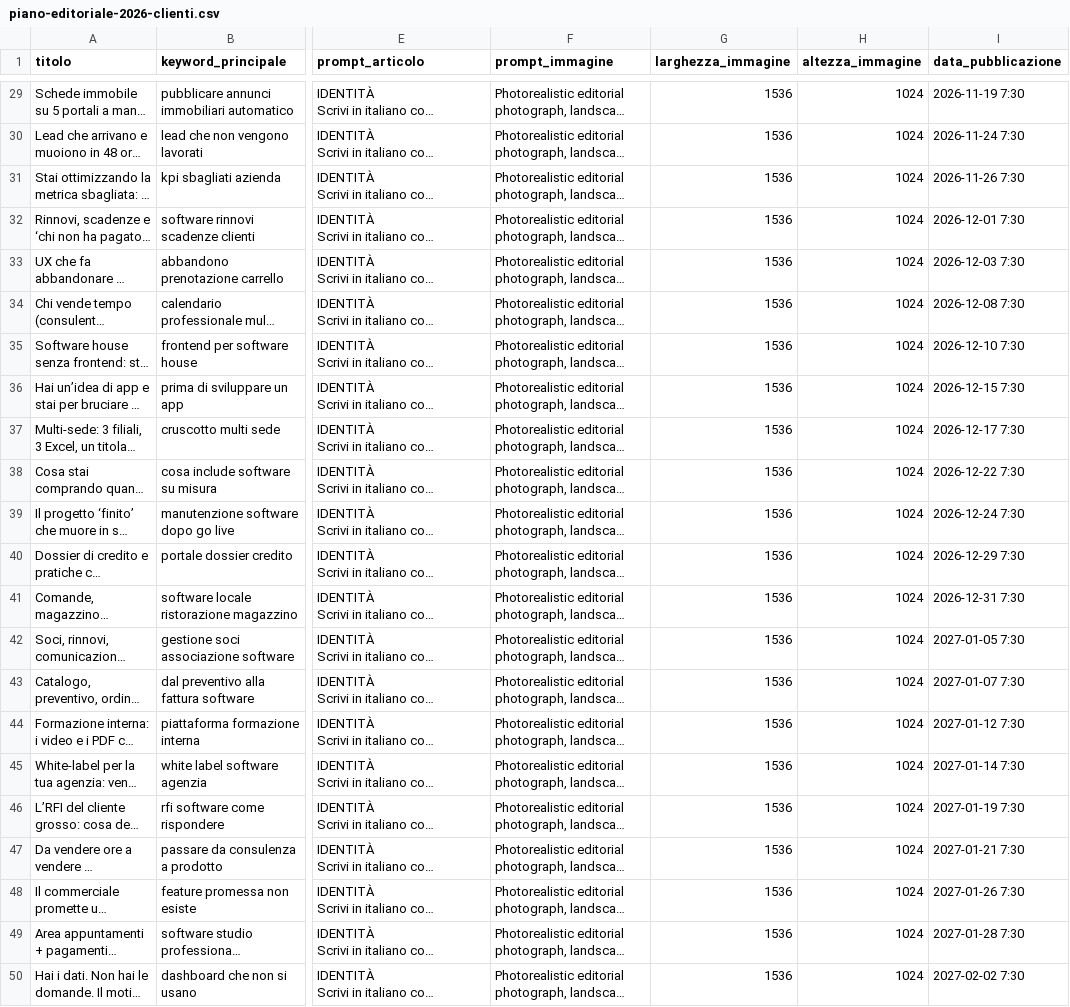
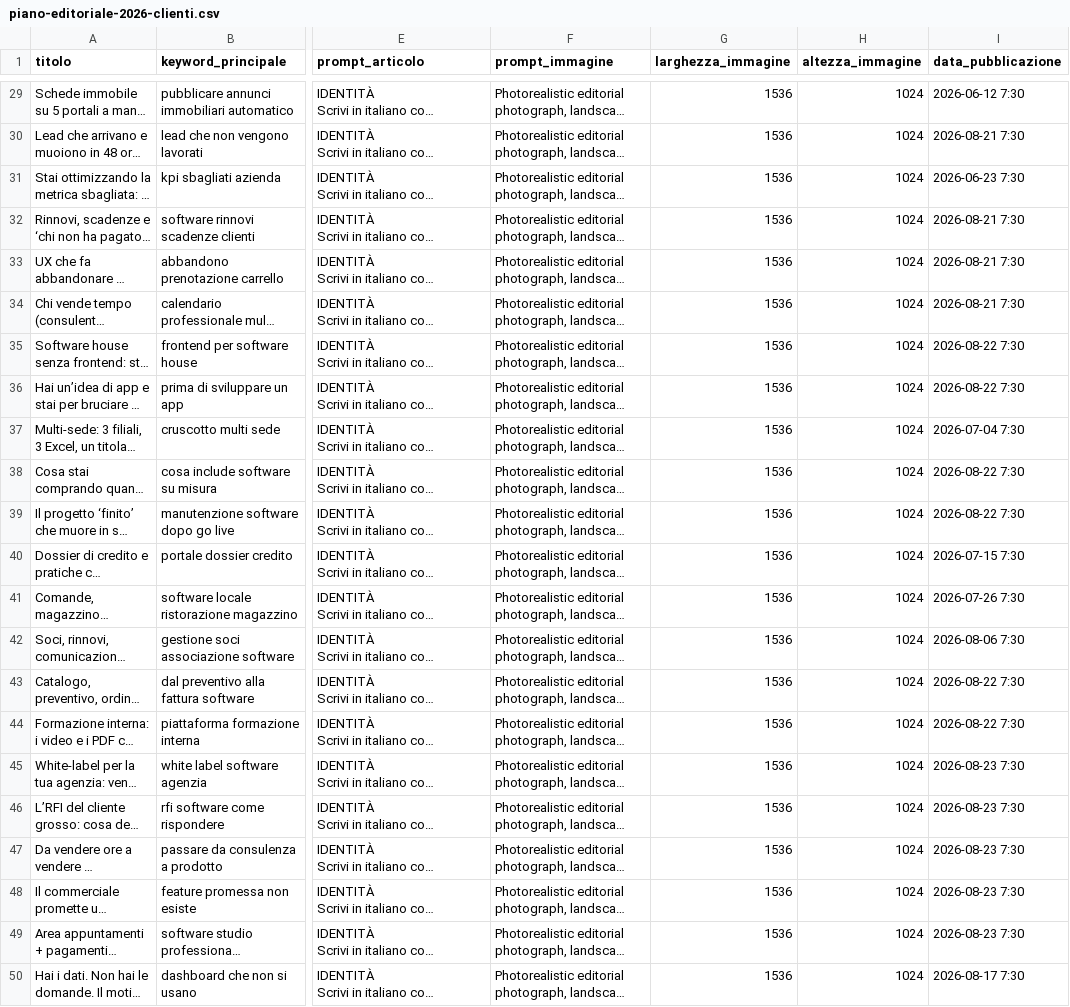
Before and after one commit to antoniotrento-net/antoniotrento-net.github.io, a CSV file: _piano_editoriale/piano-editoriale-2026-clienti.csv, drawn as a sheet; only a part is shown, gaps mark what is left out; long unchanged cells end in …; the diff covers the shown part only; the diff names each change by its address in the sheet, - before the commit and + after, or states it on an @@ line.

```diff
--- a/_piano_editoriale/piano-editoriale-2026-clienti.csv
+++ b/_piano_editoriale/piano-editoriale-2026-clienti.csv
-I29 (data_pubblicazione): 2026-11-19 7:30
+I29 (data_pubblicazione): 2026-06-12 7:30
-I30 (data_pubblicazione): 2026-11-24 7:30
+I30 (data_pubblicazione): 2026-08-21 7:30
-I31 (data_pubblicazione): 2026-11-26 7:30
+I31 (data_pubblicazione): 2026-06-23 7:30
-I32 (data_pubblicazione): 2026-12-01 7:30
+I32 (data_pubblicazione): 2026-08-21 7:30
-I33 (data_pubblicazione): 2026-12-03 7:30
+I33 (data_pubblicazione): 2026-08-21 7:30
-I34 (data_pubblicazione): 2026-12-08 7:30
+I34 (data_pubblicazione): 2026-08-21 7:30
-I35 (data_pubblicazione): 2026-12-10 7:30
+I35 (data_pubblicazione): 2026-08-22 7:30
-I36 (data_pubblicazione): 2026-12-15 7:30
+I36 (data_pubblicazione): 2026-08-22 7:30
-I37 (data_pubblicazione): 2026-12-17 7:30
+I37 (data_pubblicazione): 2026-07-04 7:30
-I38 (data_pubblicazione): 2026-12-22 7:30
+I38 (data_pubblicazione): 2026-08-22 7:30
-I39 (data_pubblicazione): 2026-12-24 7:30
+I39 (data_pubblicazione): 2026-08-22 7:30
-I40 (data_pubblicazione): 2026-12-29 7:30
+I40 (data_pubblicazione): 2026-07-15 7:30
-I41 (data_pubblicazione): 2026-12-31 7:30
+I41 (data_pubblicazione): 2026-07-26 7:30
-I42 (data_pubblicazione): 2027-01-05 7:30
+I42 (data_pubblicazione): 2026-08-06 7:30
-I43 (data_pubblicazione): 2027-01-07 7:30
+I43 (data_pubblicazione): 2026-08-22 7:30
-I44 (data_pubblicazione): 2027-01-12 7:30
+I44 (data_pubblicazione): 2026-08-22 7:30
-I45 (data_pubblicazione): 2027-01-14 7:30
+I45 (data_pubblicazione): 2026-08-23 7:30
-I46 (data_pubblicazione): 2027-01-19 7:30
+I46 (data_pubblicazione): 2026-08-23 7:30
-I47 (data_pubblicazione): 2027-01-21 7:30
+I47 (data_pubblicazione): 2026-08-23 7:30
-I48 (data_pubblicazione): 2027-01-26 7:30
+I48 (data_pubblicazione): 2026-08-23 7:30
-I49 (data_pubblicazione): 2027-01-28 7:30
+I49 (data_pubblicazione): 2026-08-23 7:30
-I50 (data_pubblicazione): 2027-02-02 7:30
+I50 (data_pubblicazione): 2026-08-17 7:30
```
Also changed, not shown: 27 edited cells elsewhere in this file.
